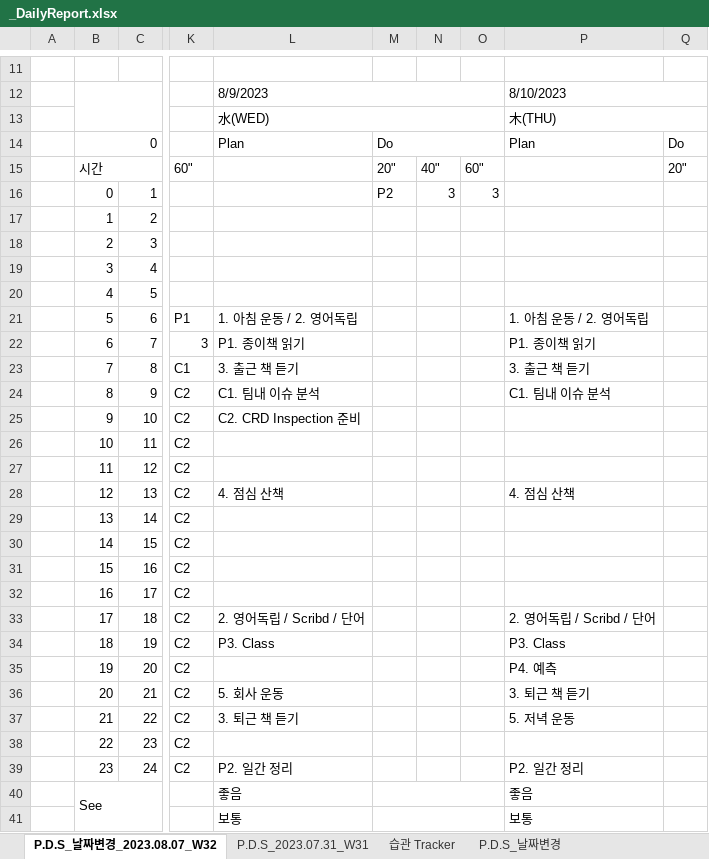
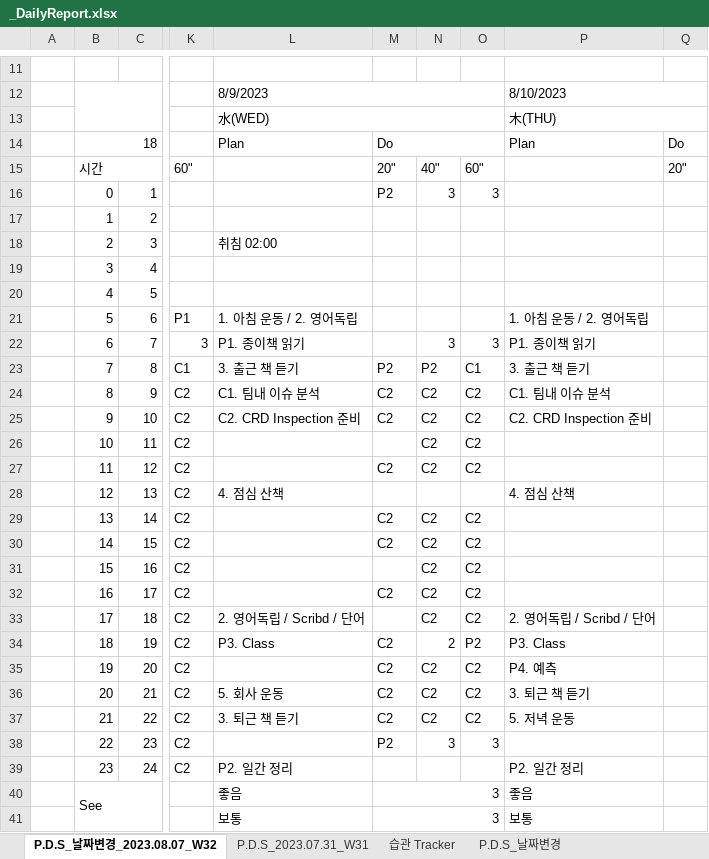
Before and after one commit to jcseo1028/jcseo1028.github.io, an Excel workbook: _qDailyReport/_DailyReport.xlsx, sheet P.D.S_날짜변경_2023.08.07_W32, drawn as a sheet; only a part is shown, gaps mark what is left out; values as stored, in another font and other column widths than the file's, no cell formats; charts and pictures and conditional formats not drawn; the diff covers the shown part only; the diff names each change by its address in the sheet, - before the commit and + after, or states it on an @@ line.

```diff
--- a/_qDailyReport/_DailyReport.xlsx (sheet P.D.S_날짜변경_2023.08.07_W32)
+++ b/_qDailyReport/_DailyReport.xlsx (sheet P.D.S_날짜변경_2023.08.07_W32)
-B14: 0
+B14: 18
-L18: (empty)
+L18: 취침 02:00
-N22: (empty)
+N22: 3
-O22: (empty)
+O22: 3
-M23: (empty)
+M23: P2
-N23: (empty)
+N23: P2
-O23: (empty)
+O23: C1
-M24:M25: (empty)
+M24:M25: C2
-N24:N27: (empty)
+N24:N27: C2
-O24:O27: (empty)
+O24:O27: C2
-P25: (empty)
+P25: C2. CRD Inspection 준비
-M27: (empty)
+M27: C2
-M29:M30: (empty)
+M29:M30: C2
-N29:N33: (empty)
+N29:N33: C2
-O29:O33: (empty)
+O29:O33: C2
-M32: (empty)
+M32: C2
-M34:M37: (empty)
+M34:M37: C2
-N34: (empty)
+N34: 2
-O34: (empty)
+O34: P2
-N35:N37: (empty)
+N35:N37: C2
-O35:O37: (empty)
+O35:O37: C2
-M38: (empty)
+M38: P2
-N38: (empty)
+N38: 3
-O38: (empty)
+O38: 3
-M40:M41: (empty)
+M40:M41: 3
```
Also changed, not shown: 15 edited cells elsewhere in this sheet, sheet P.D.S_2022.11.28, sheet P.D.S_2022.10.17, sheet P.D.S_2022.10.10, sheet P.D.S_2022.11.21, sheet P.D.S_2022.10.24, sheet P.D.S_2022.11.07, 38 more sheets, cell formats, 4 other files.
